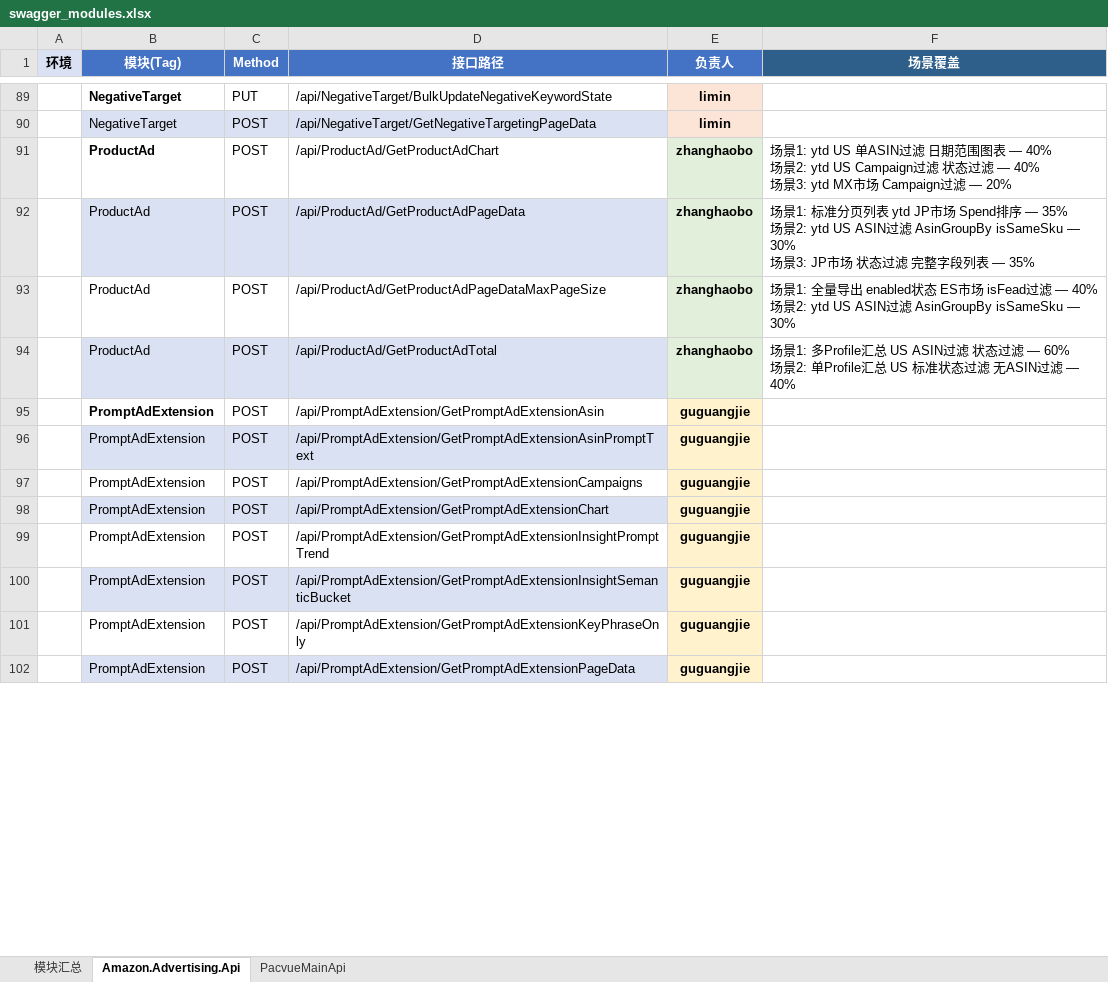
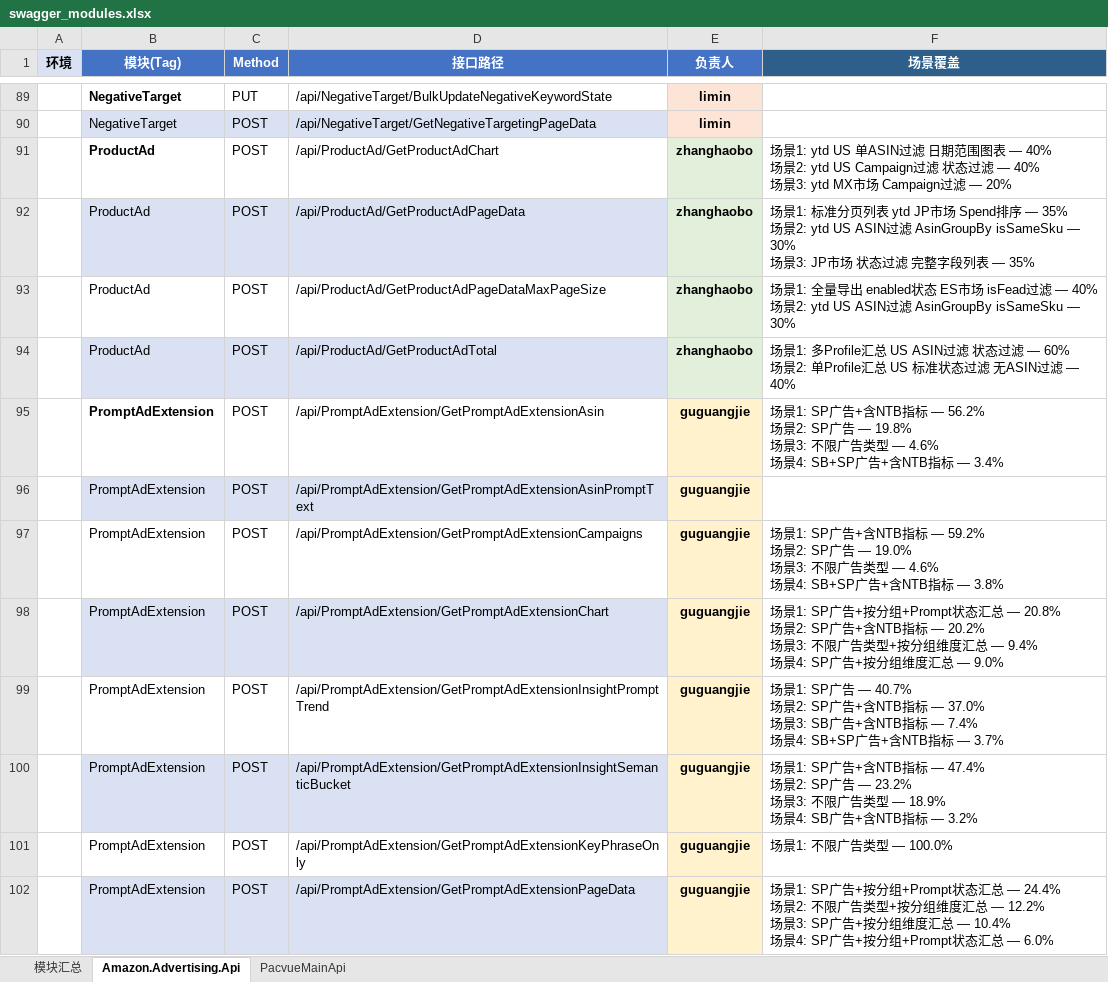
Before and after one commit to guguangjie-pacvue/ai_api, an Excel workbook: single-api/swagger_modules.xlsx, sheet Amazon.Advertising.Api, drawn as a sheet; only a part is shown, gaps mark what is left out; values as stored, in another font and other column widths than the file's, no borders; ↵ is a line break in a cell; the diff covers the shown part only; the diff names each change by its address in the sheet, - before the commit and + after, or states it on an @@ line.

```diff
--- a/single-api/swagger_modules.xlsx (sheet Amazon.Advertising.Api)
+++ b/single-api/swagger_modules.xlsx (sheet Amazon.Advertising.Api)
-F95 (场景覆盖): (empty)
+F95 (场景覆盖): 场景1: SP广告+含NTB指标 — 56.2% ↵ 场景2: SP广告 — 19.8% ↵ 场景3: 不限广告类型 — 4.6% ↵ 场景4: SB+SP广告+含NTB指标 — 3.4%
-F97 (场景覆盖): (empty)
+F97 (场景覆盖): 场景1: SP广告+含NTB指标 — 59.2% ↵ 场景2: SP广告 — 19.0% ↵ 场景3: 不限广告类型 — 4.6% ↵ 场景4: SB+SP广告+含NTB指标 — 3.8%
-F98 (场景覆盖): (empty)
+F98 (场景覆盖): 场景1: SP广告+按分组+Prompt状态汇总 — 20.8% ↵ 场景2: SP广告+含NTB指标 — 20.2% ↵ 场景3: 不限广告类型+按分组维度汇总 — 9.4% ↵ 场景4: SP广告+按分组维度汇总 — 9.0%
-F99 (场景覆盖): (empty)
+F99 (场景覆盖): 场景1: SP广告 — 40.7% ↵ 场景2: SP广告+含NTB指标 — 37.0% ↵ 场景3: SB广告+含NTB指标 — 7.4% ↵ 场景4: SB+SP广告+含NTB指标 — 3.7%
-F100 (场景覆盖): (empty)
+F100 (场景覆盖): 场景1: SP广告+含NTB指标 — 47.4% ↵ 场景2: SP广告 — 23.2% ↵ 场景3: 不限广告类型 — 18.9% ↵ 场景4: SB广告+含NTB指标 — 3.2%
-F101 (场景覆盖): (empty)
+F101 (场景覆盖): 场景1: 不限广告类型 — 100.0%
-F102 (场景覆盖): (empty)
+F102 (场景覆盖): 场景1: SP广告+按分组+Prompt状态汇总 — 24.4% ↵ 场景2: 不限广告类型+按分组维度汇总 — 12.2% ↵ 场景3: SP广告+按分组维度汇总 — 10.4% ↵ 场景4: SP广告+按分组+Prompt状态汇总 — 6.0%
```
Also changed, not shown: 15 edited cells elsewhere in this sheet, sheet 模块汇总, sheet PacvueMainApi, 40 other files.
